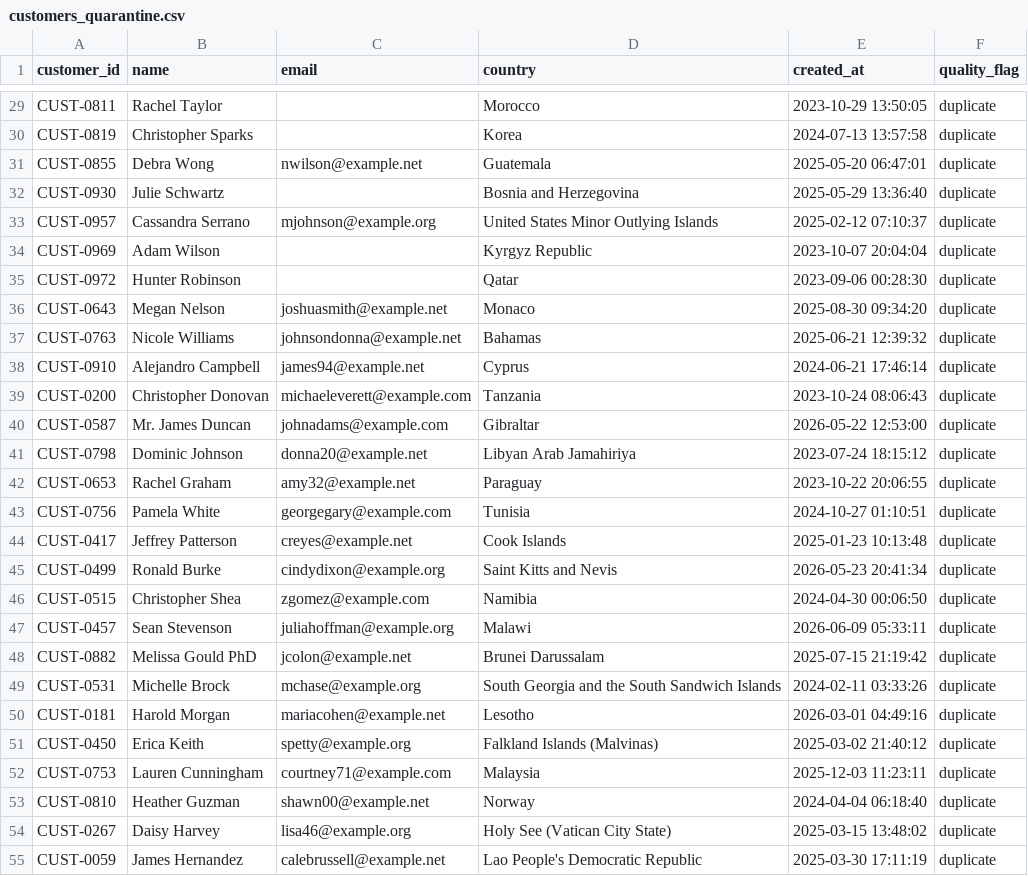
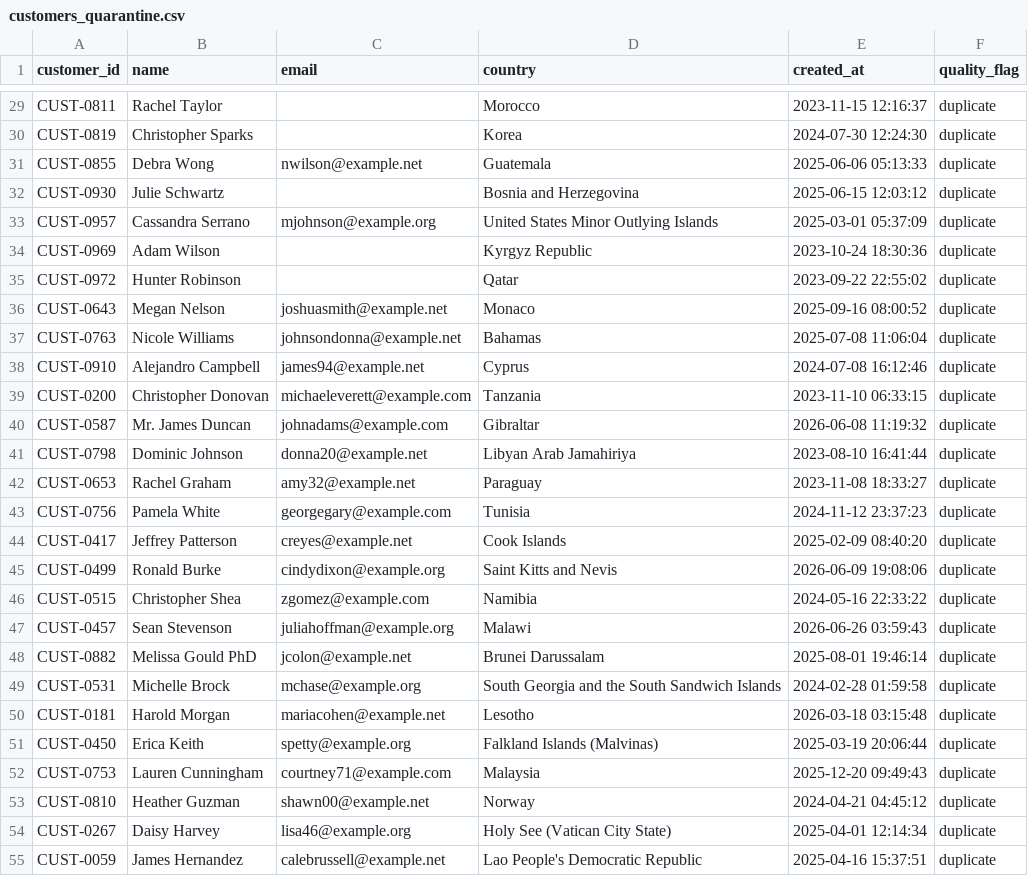
Before and after one commit to SufianNuml/retail-analytics-warehouse, a CSV file: data/quarantine/customers_quarantine.csv, drawn as a sheet; only a part is shown, gaps mark what is left out; the diff covers the shown part only; the diff names each change by its address in the sheet, - before the commit and + after, or states it on an @@ line.

```diff
--- a/data/quarantine/customers_quarantine.csv
+++ b/data/quarantine/customers_quarantine.csv
-E29 (created_at): 2023-10-29 13:50:05
+E29 (created_at): 2023-11-15 12:16:37
-E30 (created_at): 2024-07-13 13:57:58
+E30 (created_at): 2024-07-30 12:24:30
-E31 (created_at): 2025-05-20 06:47:01
+E31 (created_at): 2025-06-06 05:13:33
-E32 (created_at): 2025-05-29 13:36:40
+E32 (created_at): 2025-06-15 12:03:12
-E33 (created_at): 2025-02-12 07:10:37
+E33 (created_at): 2025-03-01 05:37:09
-E34 (created_at): 2023-10-07 20:04:04
+E34 (created_at): 2023-10-24 18:30:36
-E35 (created_at): 2023-09-06 00:28:30
+E35 (created_at): 2023-09-22 22:55:02
-E36 (created_at): 2025-08-30 09:34:20
+E36 (created_at): 2025-09-16 08:00:52
-E37 (created_at): 2025-06-21 12:39:32
+E37 (created_at): 2025-07-08 11:06:04
-E38 (created_at): 2024-06-21 17:46:14
+E38 (created_at): 2024-07-08 16:12:46
-E39 (created_at): 2023-10-24 08:06:43
+E39 (created_at): 2023-11-10 06:33:15
-E40 (created_at): 2026-05-22 12:53:00
+E40 (created_at): 2026-06-08 11:19:32
-E41 (created_at): 2023-07-24 18:15:12
+E41 (created_at): 2023-08-10 16:41:44
-E42 (created_at): 2023-10-22 20:06:55
+E42 (created_at): 2023-11-08 18:33:27
-E43 (created_at): 2024-10-27 01:10:51
+E43 (created_at): 2024-11-12 23:37:23
-E44 (created_at): 2025-01-23 10:13:48
+E44 (created_at): 2025-02-09 08:40:20
-E45 (created_at): 2026-05-23 20:41:34
+E45 (created_at): 2026-06-09 19:08:06
-E46 (created_at): 2024-04-30 00:06:50
+E46 (created_at): 2024-05-16 22:33:22
-E47 (created_at): 2026-06-09 05:33:11
+E47 (created_at): 2026-06-26 03:59:43
-E48 (created_at): 2025-07-15 21:19:42
+E48 (created_at): 2025-08-01 19:46:14
-E49 (created_at): 2024-02-11 03:33:26
+E49 (created_at): 2024-02-28 01:59:58
-E50 (created_at): 2026-03-01 04:49:16
+E50 (created_at): 2026-03-18 03:15:48
-E51 (created_at): 2025-03-02 21:40:12
+E51 (created_at): 2025-03-19 20:06:44
-E52 (created_at): 2025-12-03 11:23:11
+E52 (created_at): 2025-12-20 09:49:43
-E53 (created_at): 2024-04-04 06:18:40
+E53 (created_at): 2024-04-21 04:45:12
-E54 (created_at): 2025-03-15 13:48:02
+E54 (created_at): 2025-04-01 12:14:34
-E55 (created_at): 2025-03-30 17:11:19
+E55 (created_at): 2025-04-16 15:37:51
```
Also changed, not shown: 27 edited cells elsewhere in this file, data/clean/customers_clean.csv, data/clean/orders_clean.csv, 25 other files.
